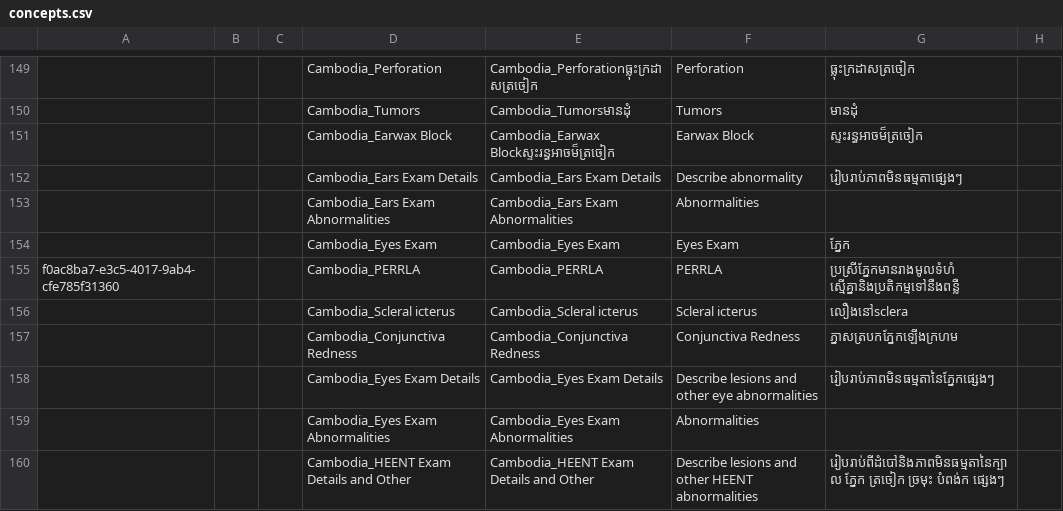
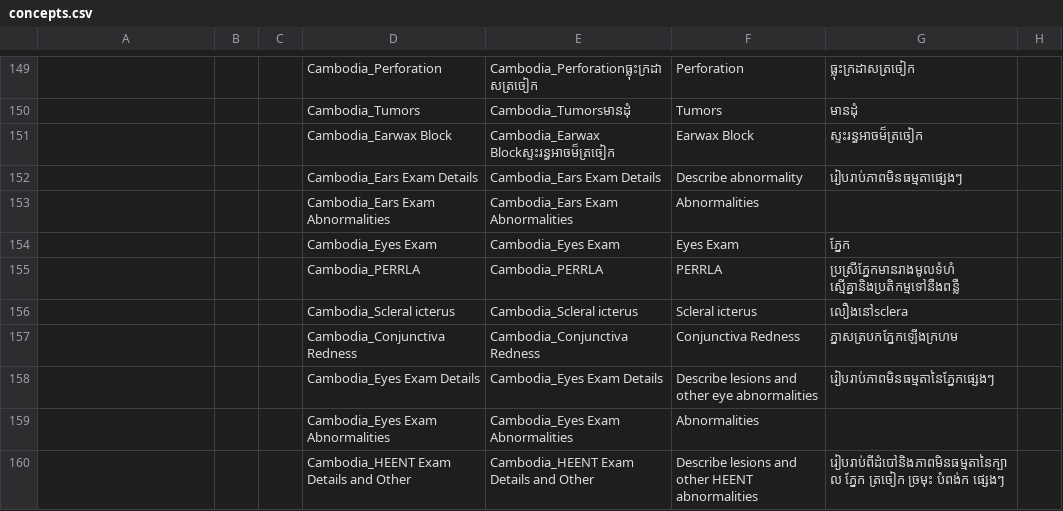
Before and after one commit to rbuisson/openmrs-config-omrs2018, a CSV file: configuration/concepts/concepts.csv, drawn as a sheet; only a part is shown, gaps mark what is left out; the diff covers the shown part only; the diff names each change by its address in the sheet, - before the commit and + after, or states it on an @@ line.

```diff
--- a/configuration/concepts/concepts.csv
+++ b/configuration/concepts/concepts.csv
-A155: f0ac8ba7-e3c5-4017-9ab4-cfe785f31360
+A155: (empty)
```
Also changed, not shown: 1 added row and 38 edited cells elsewhere in this file.
